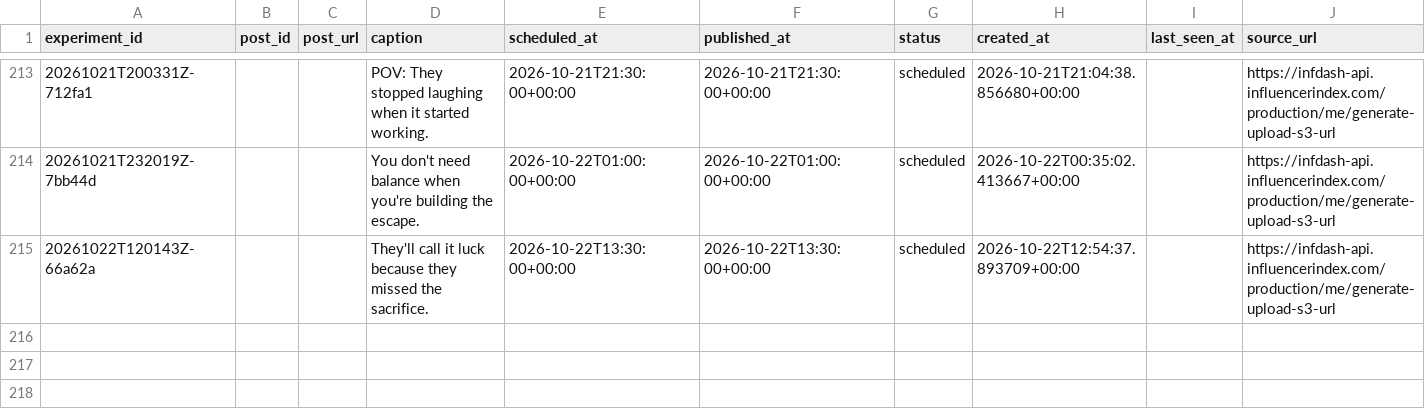
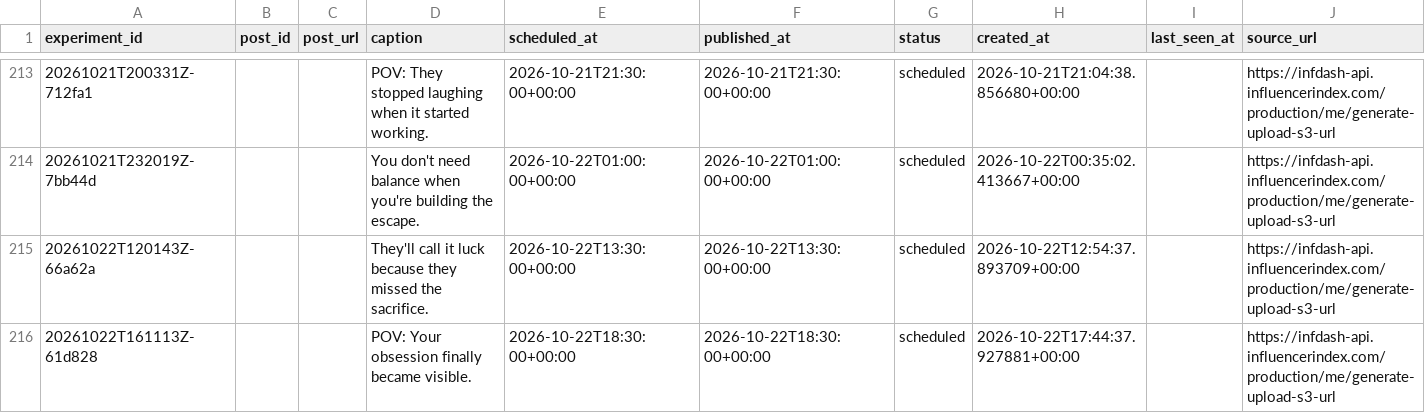
Before and after one commit to Wahb-tech/video-pipeline, a CSV file: data/published_posts.csv, drawn as a sheet; only a part is shown, gaps mark what is left out; the diff names each change by its address in the sheet, - before the commit and + after, or states it on an @@ line.

```diff
--- a/data/published_posts.csv
+++ b/data/published_posts.csv
+row 216: 20261022T161113Z-61d828 |  |  | POV: Your obsession finally became visible. | 2026-10-22T18:30:00+00:00 | 2026-10-22T18:30:00+00:00 | scheduled | 2026-10-22T17:44:37.927881+00:00 |  | https://infdash-api.influencerindex.com/production/me/generate-upload-s3-url
```
